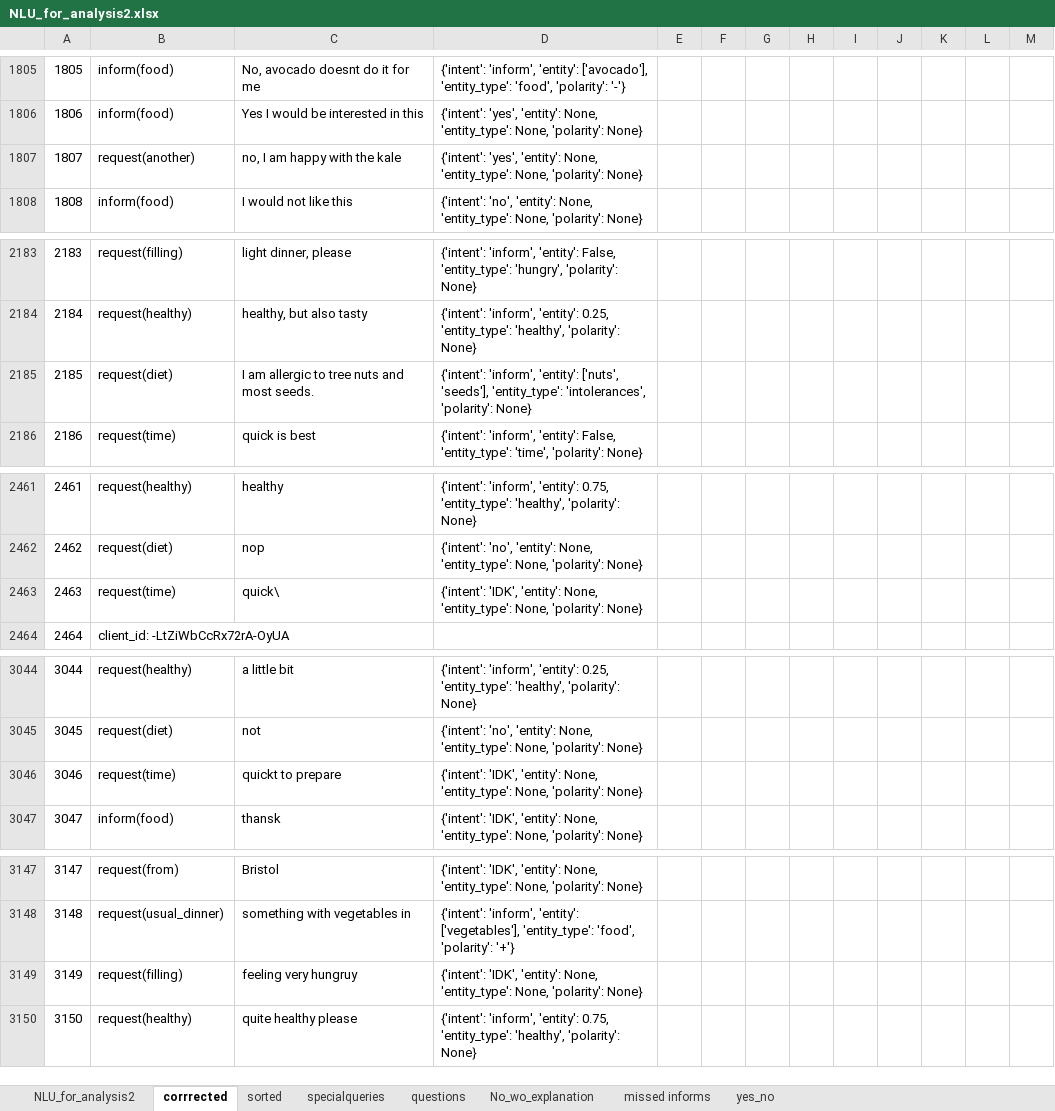
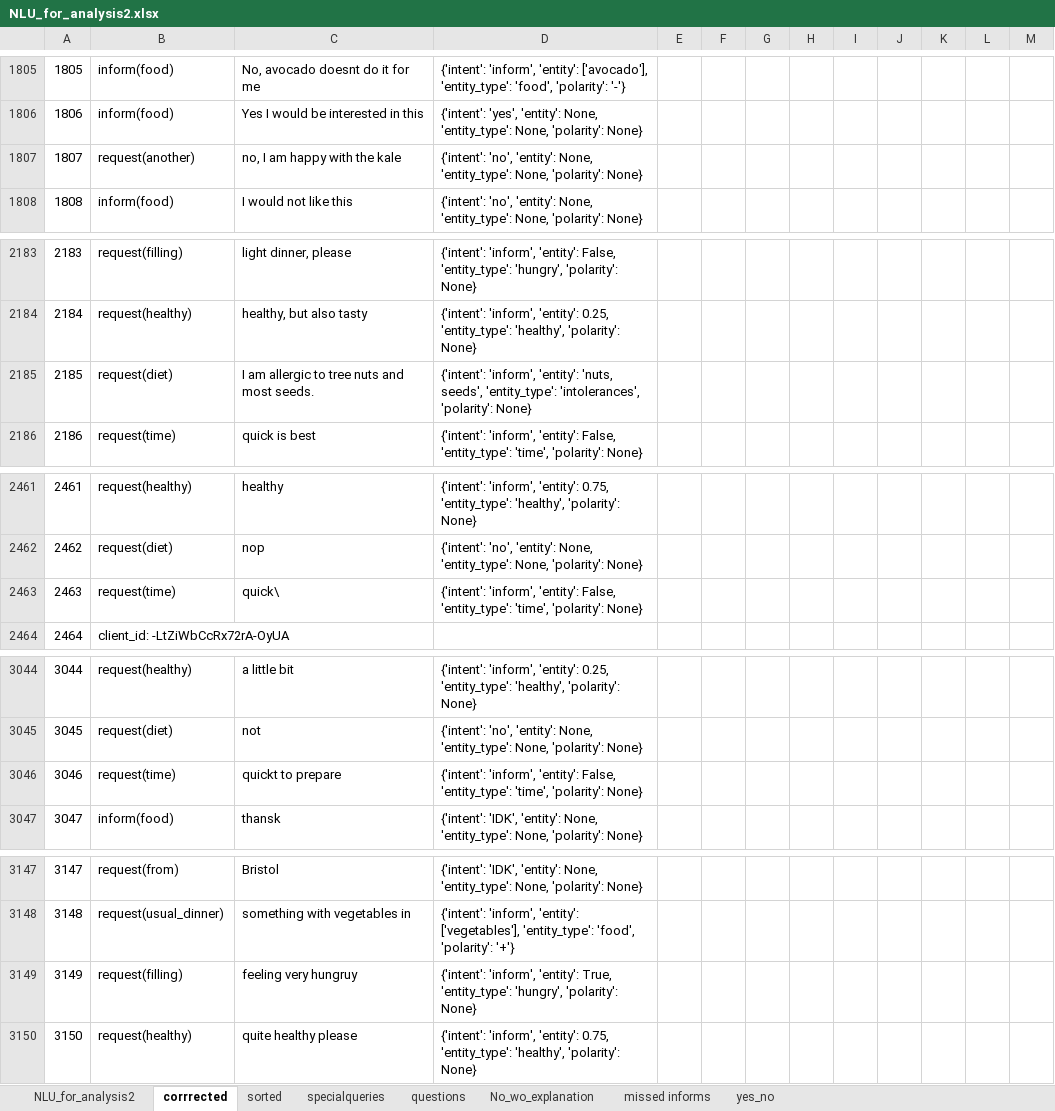
Before and after one commit to UofGSocialRobotics/Conversational-Agent, an Excel workbook: food/resources/data_collection/NLU_for_analysis2.xlsx, sheet corrrected, drawn as a sheet; only a part is shown, gaps mark what is left out; values as stored, in another font and other column widths than the file's, no borders; the diff covers the shown part only; the diff names each change by its address in the sheet, - before the commit and + after, or states it on an @@ line.

```diff
--- a/food/resources/data_collection/NLU_for_analysis2.xlsx (sheet corrrected)
+++ b/food/resources/data_collection/NLU_for_analysis2.xlsx (sheet corrrected)
-D1807: {'intent': 'yes', 'entity': None,…
+D1807: {'intent': 'no', 'entity': None,…
-D2185: …'inform', 'entity': ['nuts', 'seeds'], 'entity_type': 'intolerances',…
+D2185: …'inform', 'entity': 'nuts, seeds', 'entity_type': 'intolerances',…
-D2463: {'intent': 'IDK', 'entity': None, 'entity_type': None, 'polarity': None}
+D2463: {'intent': 'inform', 'entity': False, 'entity_type': 'time', 'polarity': None}
-D3046: {'intent': 'IDK', 'entity': None, 'entity_type': None, 'polarity': None}
+D3046: {'intent': 'inform', 'entity': False, 'entity_type': 'time', 'polarity': None}
-D3149: {'intent': 'IDK', 'entity': None, 'entity_type': None, 'polarity': None}
+D3149: {'intent': 'inform', 'entity': True, 'entity_type': 'hungry', 'polarity': None}
```
Also changed, not shown: 10 edited cells elsewhere in this sheet, 3 other files.
